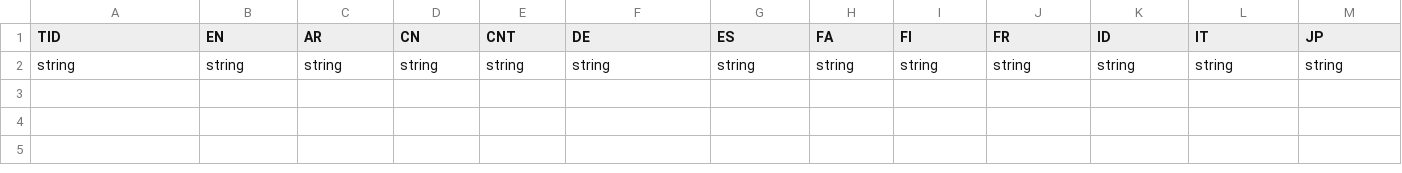
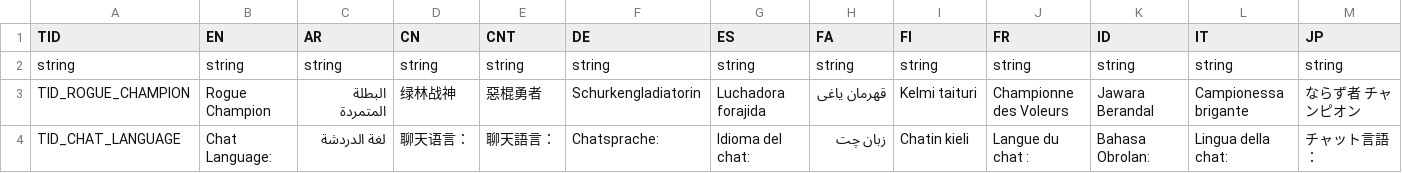
Before and after one commit to Statscell/clash-of-clans-csv, a CSV file: localization/texts_patch.csv, drawn as a sheet; only a part is shown; rows hold the shown columns only; the diff names each change by its address in the sheet, - before the commit and + after, or states it on an @@ line.

```diff
--- a/localization/texts_patch.csv
+++ b/localization/texts_patch.csv
+row 3: TID_ROGUE_CHAMPION | Rogue Champion | البطلة المتمردة | 绿林战神 | 惡棍勇者 | Schurkengladiatorin | Luchadora forajida | قهرمان یاغی | Kelmi taituri | Championne des Voleurs | Jawara Berandal | Campionessa brigante | ならず者 チャンピオン
+row 4: TID_CHAT_LANGUAGE | Chat Language: | لغة الدردشة | 聊天语言： | 聊天語言： | Chatsprache: | Idioma del chat: | زبان چت | Chatin kieli | Langue du chat : | Bahasa Obrolan: | Lingua della chat: | チャット言語：
```
Also changed, not shown: csv/client_globals.csv, logic/townhall_levels.csv, 2 other files.
